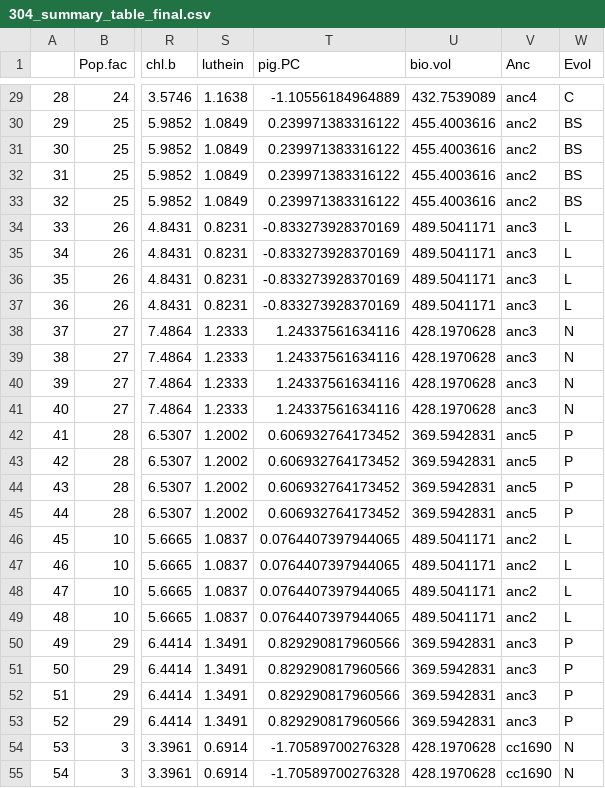
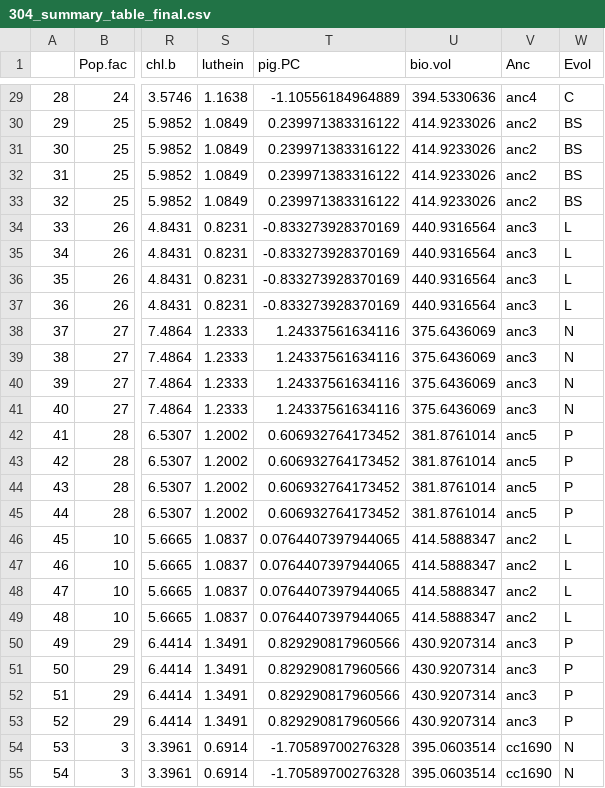
Before and after one commit to JasonLaurich/Chlamy_37_pops_pheno_constraint, a CSV file: data-processed/304_summary_table_final.csv, drawn as a sheet; only a part is shown, gaps mark what is left out; the diff covers the shown part only; the diff names each change by its address in the sheet, - before the commit and + after, or states it on an @@ line.

```diff
--- a/data-processed/304_summary_table_final.csv
+++ b/data-processed/304_summary_table_final.csv
-U29 (bio.vol): 432.7539089
+U29 (bio.vol): 394.5330636
-U30:U33 (bio.vol): 455.4003616
+U30:U33 (bio.vol): 414.9233026
-U34:U37 (bio.vol): 489.5041171
+U34:U37 (bio.vol): 440.9316564
-U38:U41 (bio.vol): 428.1970628
+U38:U41 (bio.vol): 375.6436069
-U42:U45 (bio.vol): 369.5942831
+U42:U45 (bio.vol): 381.8761014
-U46:U49 (bio.vol): 489.5041171
+U46:U49 (bio.vol): 414.5888347
-U50:U53 (bio.vol): 369.5942831
+U50:U53 (bio.vol): 430.9207314
-U54:U55 (bio.vol): 428.1970628
+U54:U55 (bio.vol): 395.0603514
```
Also changed, not shown: 121 edited cells elsewhere in this file, data-processed/52_cell_size.csv, 5 other files.
